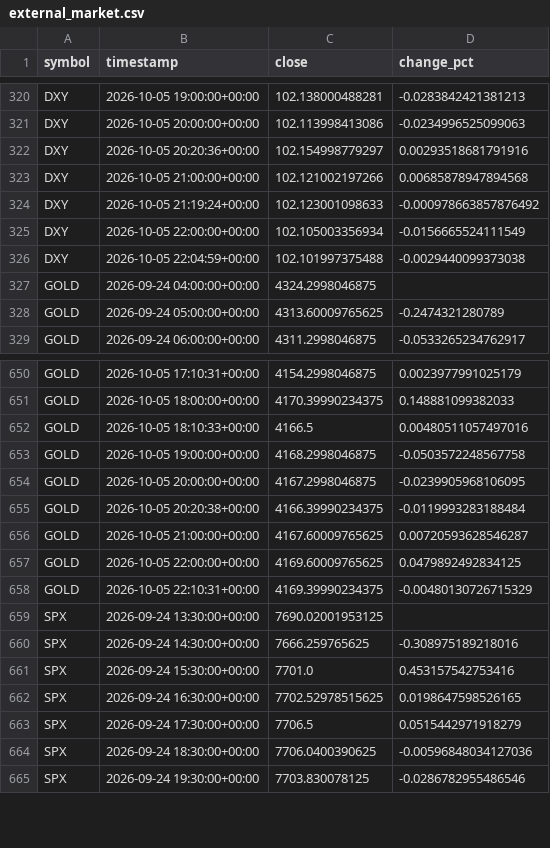
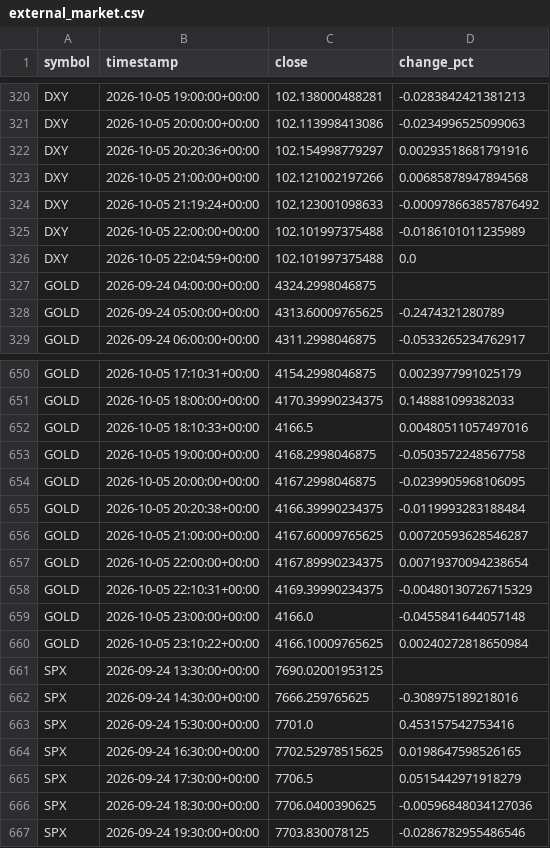
Before and after one commit to nitroIm/argus-core, a CSV file: crypto/learn/export/external_market.csv, drawn as a sheet; only a part is shown, gaps mark what is left out.

Commit message:
ARGUS: learn update [skip ci]

```diff
--- a/crypto/learn/export/external_market.csv
+++ b/crypto/learn/export/external_market.csv
@@ -324,4 +324,4 @@ DXY,2026-10-05 21:00:00+00:00,102.121002197266,0.00685878947894568
 DXY,2026-10-05 21:19:24+00:00,102.123001098633,-0.000978663857876492
-DXY,2026-10-05 22:00:00+00:00,102.105003356934,-0.0156665524111549
-DXY,2026-10-05 22:04:59+00:00,102.101997375488,-0.0029440099373038
+DXY,2026-10-05 22:00:00+00:00,102.101997375488,-0.0186101011235989
+DXY,2026-10-05 22:04:59+00:00,102.101997375488,0.0
 GOLD,2026-09-24 04:00:00+00:00,4324.2998046875,
@@ -656,4 +656,6 @@ GOLD,2026-10-05 20:20:38+00:00,4166.39990234375,-0.0119993283188484
 GOLD,2026-10-05 21:00:00+00:00,4167.60009765625,0.00720593628546287
-GOLD,2026-10-05 22:00:00+00:00,4169.60009765625,0.0479892492834125
+GOLD,2026-10-05 22:00:00+00:00,4167.89990234375,0.00719370094238654
 GOLD,2026-10-05 22:10:31+00:00,4169.39990234375,-0.00480130726715329
+GOLD,2026-10-05 23:00:00+00:00,4166.0,-0.0455841644057148
+GOLD,2026-10-05 23:10:22+00:00,4166.10009765625,0.00240272818650984
 SPX,2026-09-24 13:30:00+00:00,7690.02001953125,
```
Also changed, not shown: 25 other files.
